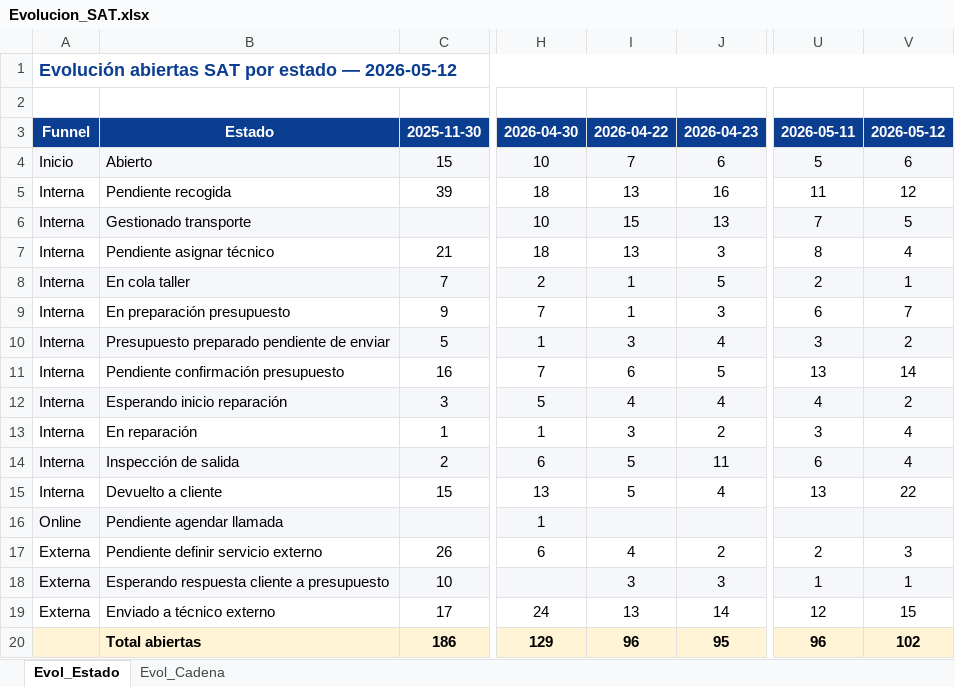
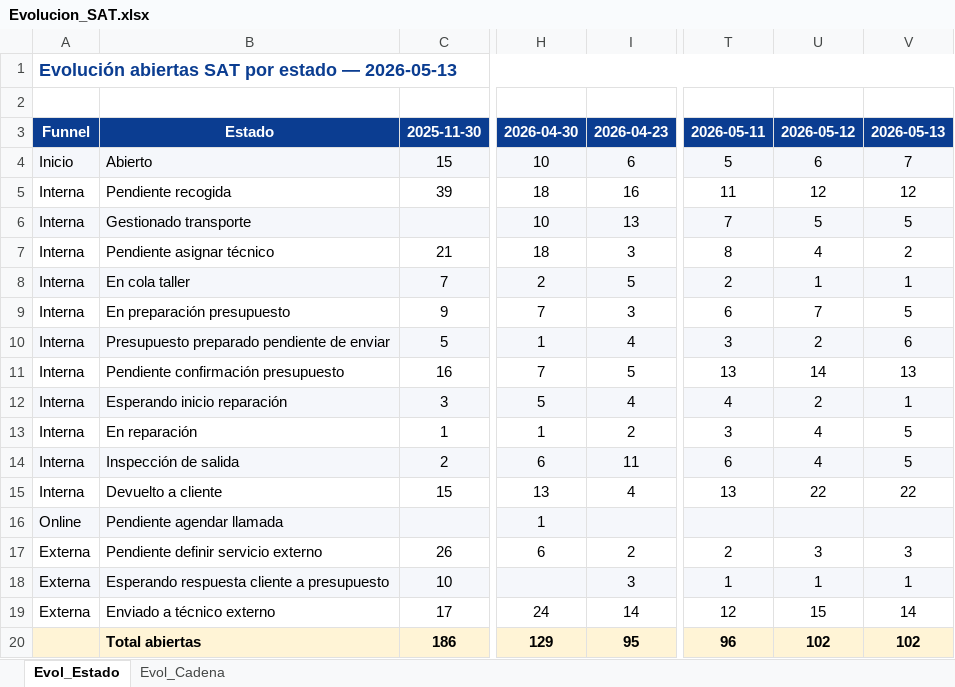
Before and after one commit to iortizfigueroa/leaseir-sat-dashboard, an Excel workbook: output/Evolucion_SAT.xlsx, sheet Evol_Estado, drawn as a sheet; only a part is shown, gaps mark what is left out; values as stored, in another font and other column widths than the file's, no borders; removed rows and columns are numbered as before the commit, all else as after; the diff names each change by its address in the sheet, - before the commit and + after, or states it on an @@ line.

```diff
--- a/output/Evolucion_SAT.xlsx (sheet Evol_Estado)
+++ b/output/Evolucion_SAT.xlsx (sheet Evol_Estado)
-column I, rows 3-20: 2026-04-22 | 7 | 13 | 15 | 13 | 1 | 1 | 3 | 6 | 4 | 3 | 5 | 5 |  | 4 | 3 | 13 | 96
+column U, rows 3-20: 2026-05-12 | 6 | 12 | 5 | 4 | 1 | 7 | 2 | 14 | 2 | 4 | 4 | 22 |  | 3 | 1 | 15 | 102
-A1: …estado — 2026-05-12
+A1: …estado — 2026-05-13
-V3: 2026-05-12
+V3: 2026-05-13
-V4: 6
+V4: 7
-V7: 4
+V7: 2
-V9: 7
+V9: 5
-V10: 2
+V10: 6
-V11: 14
+V11: 13
-V12: 2
+V12: 1
-V13:V14: 4
+V13:V14: 5
-V19: 15
+V19: 14
```
Also changed, not shown: sheet Evol_Cadena, 5 other files.
